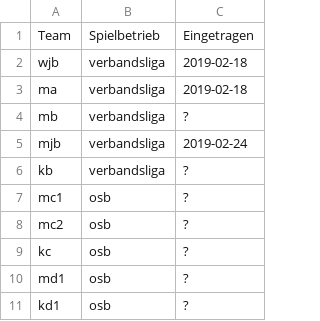
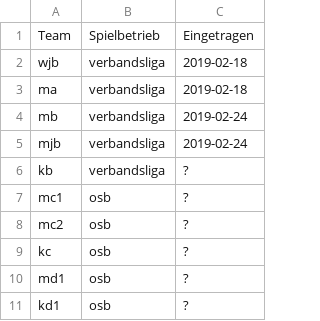
Before and after one commit to feldsaison/ka_feldsaison_2019, a CSV file: teams.csv, drawn as a sheet.

Commit message:
mb

```diff
--- a/teams.csv
+++ b/teams.csv
@@ -3,3 +3,3 @@ wjb,verbandsliga, 2019-02-18
 ma,verbandsliga, 2019-02-18
-mb,verbandsliga, ?
+mb,verbandsliga, 2019-02-24
 mjb,verbandsliga,2019-02-24
```
